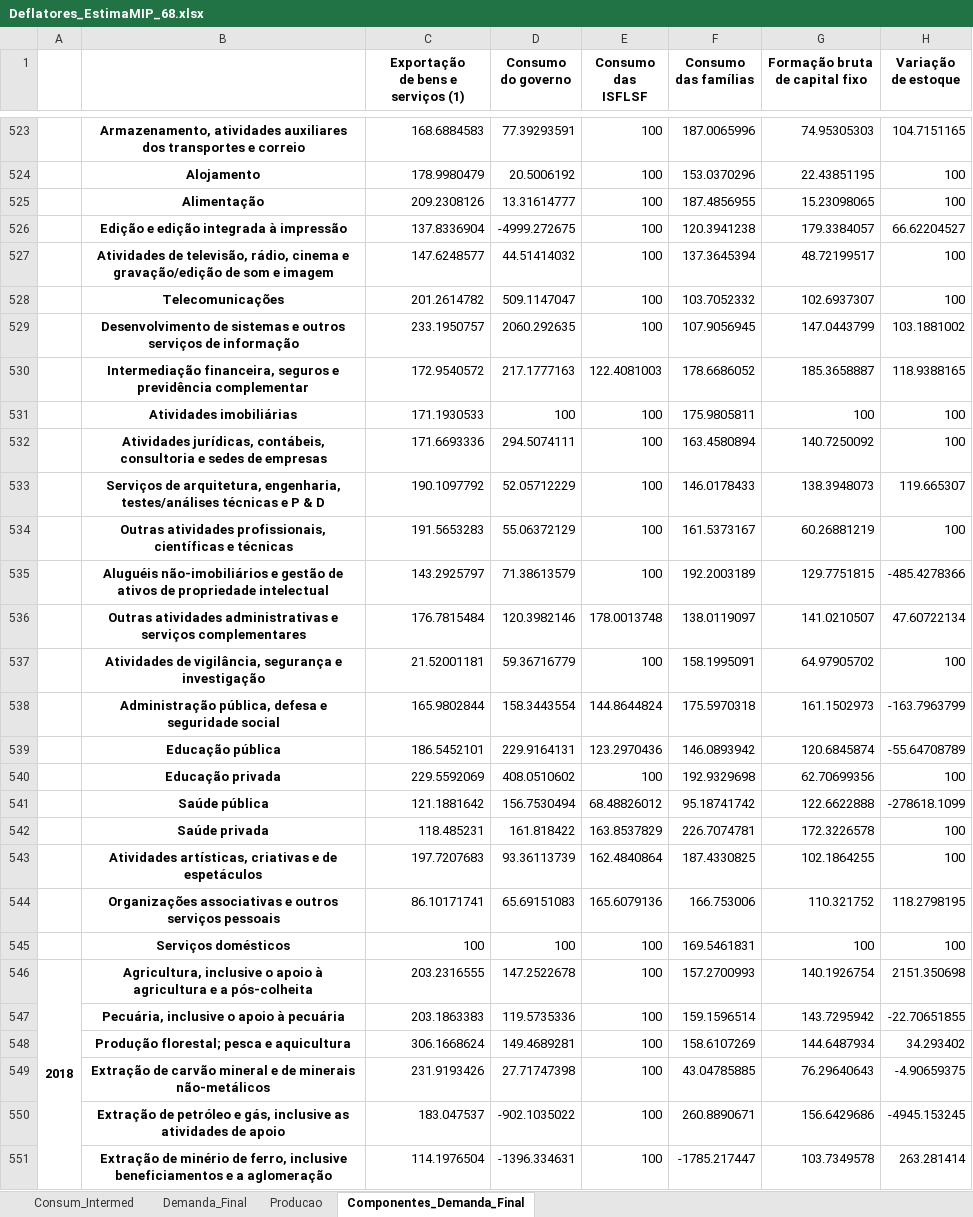
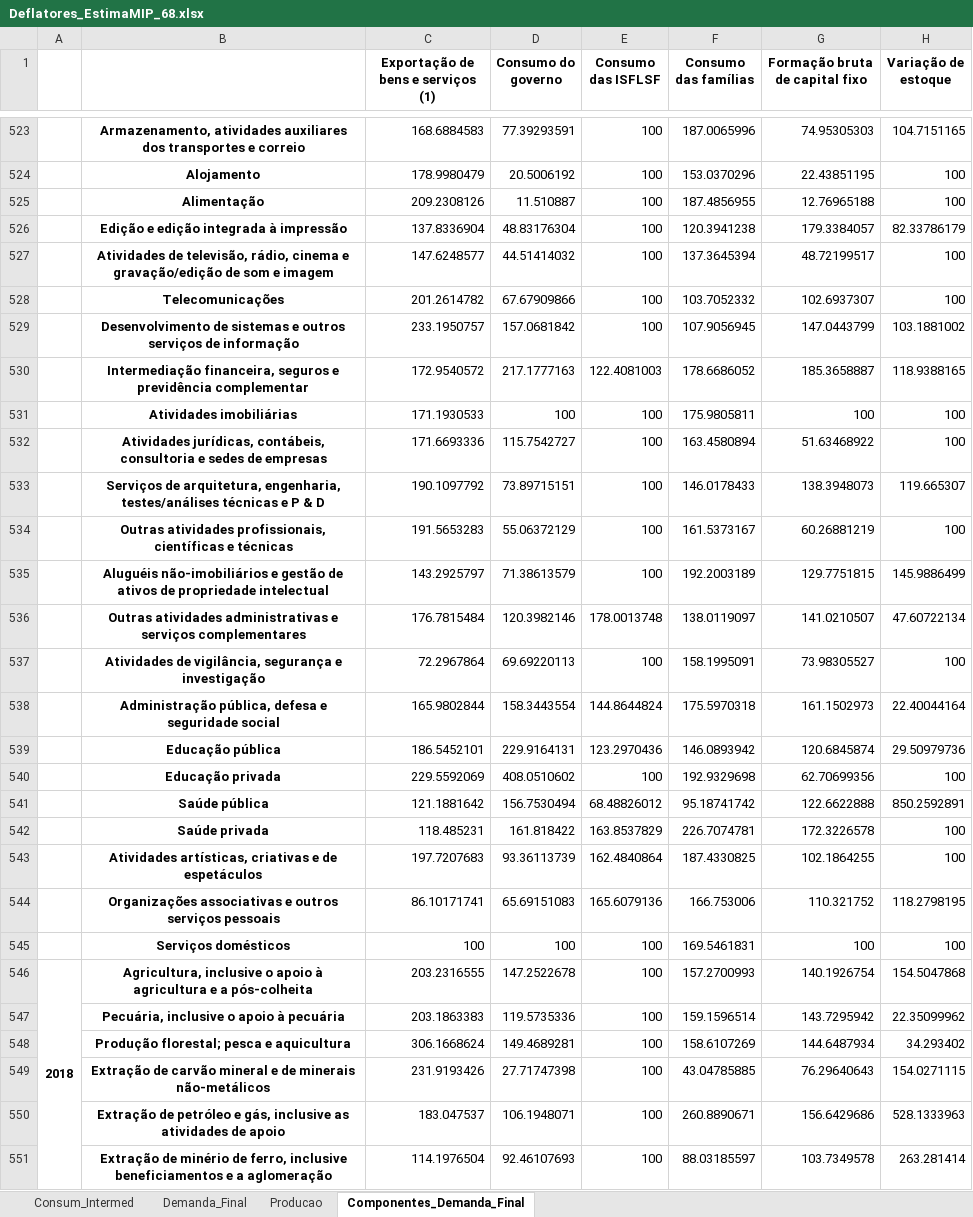
Before and after one commit to vnery5/Analise_Choques_MIP_Nacional, an Excel workbook: Input/Deflatores/Deflatores_EstimaMIP_68.xlsx, sheet Componentes_Demanda_Final, drawn as a sheet; only a part is shown, gaps mark what is left out; values as stored, in another font and other column widths than the file's, no borders; ↵ is a line break in a cell; the diff covers the shown part only; the diff names each change by its address in the sheet, - before the commit and + after, or states it on an @@ line.

```diff
--- a/Input/Deflatores/Deflatores_EstimaMIP_68.xlsx (sheet Componentes_Demanda_Final)
+++ b/Input/Deflatores/Deflatores_EstimaMIP_68.xlsx (sheet Componentes_Demanda_Final)
-C1: Exportação ↵ de bens e ↵ serviços (1)
+C1: Exportação de bens e serviços (1)
-D1: Consumo ↵ do governo
+D1: Consumo do governo
-E1: Consumo ↵ das ↵ ISFLSF
+E1: Consumo das ISFLSF
-F1: Consumo ↵ das famílias
+F1: Consumo das famílias
-G1: Formação bruta ↵ de capital fixo
+G1: Formação bruta de capital fixo
-H1: Variação ↵ de estoque
+H1: Variação de estoque
-D525 (Consumo do governo): 13.31614777
+D525 (Consumo do governo): 11.510887
-G525 (Formação bruta de capital fixo): 15.23098065
+G525 (Formação bruta de capital fixo): 12.76965188
-D526 (Consumo do governo): -4999.272675
+D526 (Consumo do governo): 48.83176304
-H526 (Variação de estoque): 66.62204527
+H526 (Variação de estoque): 82.33786179
-D528 (Consumo do governo): 509.1147047
+D528 (Consumo do governo): 67.67909866
-D529 (Consumo do governo): 2060.292635
+D529 (Consumo do governo): 157.0681842
-D532 (Consumo do governo): 294.5074111
+D532 (Consumo do governo): 115.7542727
-G532 (Formação bruta de capital fixo): 140.7250092
+G532 (Formação bruta de capital fixo): 51.63468922
-D533 (Consumo do governo): 52.05712229
+D533 (Consumo do governo): 73.89715151
-H535 (Variação de estoque): -485.4278366
+H535 (Variação de estoque): 145.9886499
-C537: 21.52001181
+C537: 72.2967864
-D537 (Consumo do governo): 59.36716779
+D537 (Consumo do governo): 69.69220113
-G537 (Formação bruta de capital fixo): 64.97905702
+G537 (Formação bruta de capital fixo): 73.98305527
-H538 (Variação de estoque): -163.7963799
+H538 (Variação de estoque): 22.40044164
-H539 (Variação de estoque): -55.64708789
+H539 (Variação de estoque): 29.50979736
-H541 (Variação de estoque): -278618.1099
+H541 (Variação de estoque): 850.2592891
-H546 (Variação de estoque): 2151.350698
+H546 (Variação de estoque): 154.5047868
-H547 (Variação de estoque): -22.70651855
+H547 (Variação de estoque): 22.35099962
-H549 (Variação de estoque): -4.90659375
+H549 (Variação de estoque): 154.0271115
-D550 (Consumo do governo): -902.1035022
+D550 (Consumo do governo): 106.1948071
-H550 (Variação de estoque): -4945.153245
+H550 (Variação de estoque): 528.1333963
-D551 (Consumo do governo): -1396.334631
+D551 (Consumo do governo): 92.46107693
-F551 (Consumo das famílias): -1785.217447
+F551 (Consumo das famílias): 88.03185597
```
Also changed, not shown: 68 added rows and 201 edited cells elsewhere in this sheet, sheet Consum_Intermed, sheet Producao, sheet Demanda_Final.
